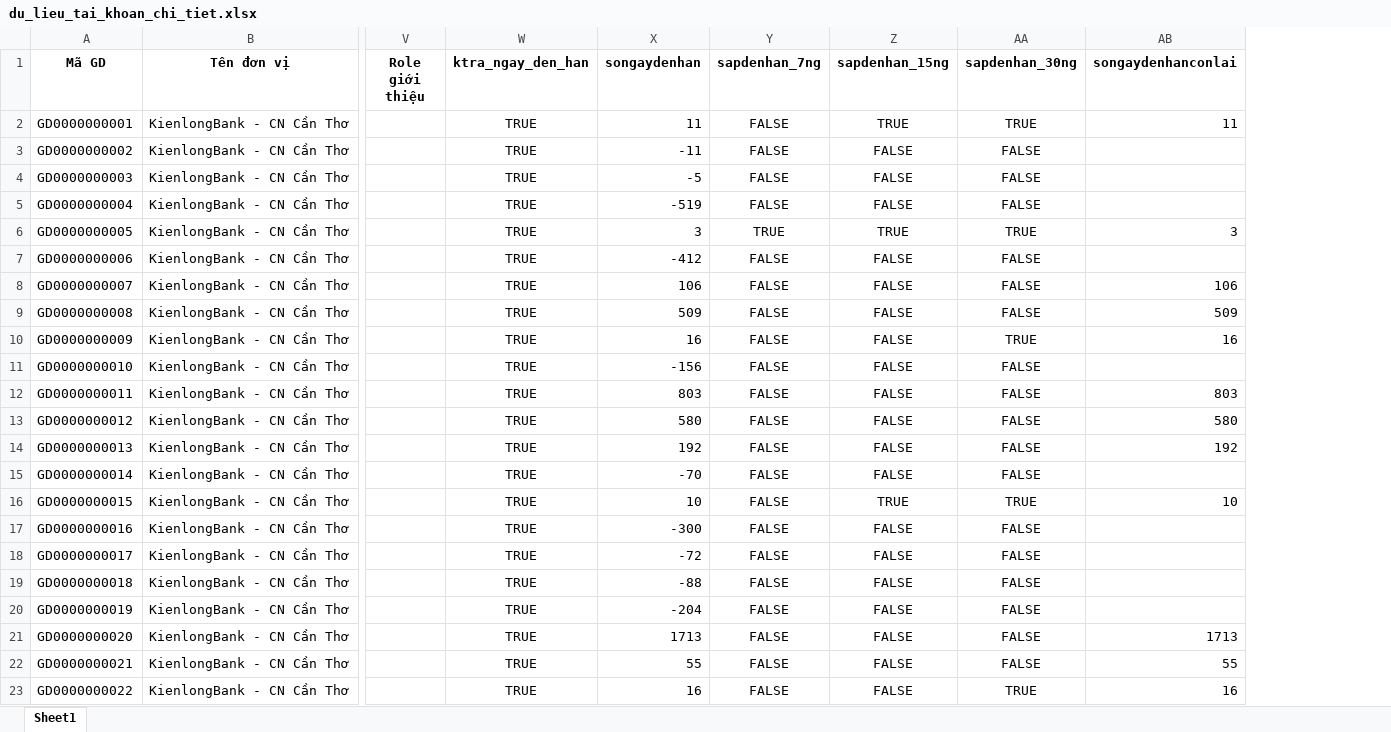
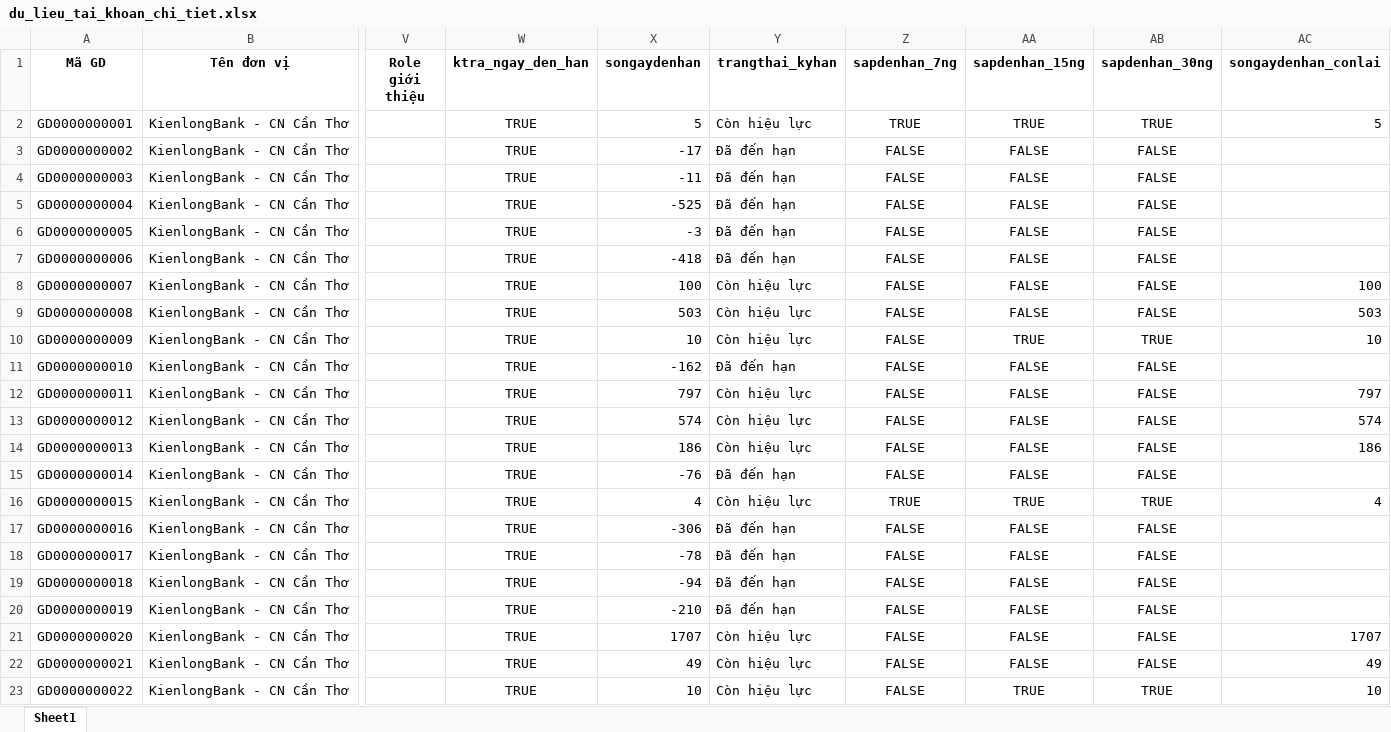
Before and after one commit to thanhhlichh835/Kienlongbank-depositcare, an Excel workbook: du_lieu_tai_khoan_chi_tiet.xlsx, sheet Sheet1, drawn as a sheet; only a part is shown, gaps mark what is left out; values as stored, in another font and other column widths than the file's, no borders; removed rows and columns are numbered as before the commit, all else as after; the diff covers the shown part only; the diff names each change by its address in the sheet, - before the commit and + after, or states it on an @@ line.

```diff
--- a/du_lieu_tai_khoan_chi_tiet.xlsx (sheet Sheet1)
+++ b/du_lieu_tai_khoan_chi_tiet.xlsx (sheet Sheet1)
+column Y (trangthai_kyhan), rows 2-23: Còn hiệu lực | Đã đến hạn | Đã đến hạn | Đã đến hạn | Đã đến hạn | Đã đến hạn | Còn hiệu lực | Còn hiệu lực | Còn hiệu lực | Đã đến hạn | Còn hiệu lực | Còn hiệu lực | Còn hiệu lực | Đã đến hạn | Còn hiệu lực | Đã đến hạn | Đã đến hạn | Đã đến hạn | Đã đến hạn | Còn hiệu lực | Còn hiệu lực | Còn hiệu lực
-column AB (songaydenhanconlai), rows 2-23: 11 |  |  |  | 3 |  | 106 | 509 | 16 |  | 803 | 580 | 192 |  | 10 |  |  |  |  | 1713 | 55 | 16
+column AC (songaydenhan_conlai), rows 2-23: 5 |  |  |  |  |  | 100 | 503 | 10 |  | 797 | 574 | 186 |  | 4 |  |  |  |  | 1707 | 49 | 10
-X2 (songaydenhan): 11
+X2 (songaydenhan): 5
-Z2 (sapdenhan_7ng): FALSE
+Z2 (sapdenhan_7ng): TRUE
-X3 (songaydenhan): -11
+X3 (songaydenhan): -17
-X4 (songaydenhan): -5
+X4 (songaydenhan): -11
-X5 (songaydenhan): -519
+X5 (songaydenhan): -525
-X6 (songaydenhan): 3
+X6 (songaydenhan): -3
-Z6 (sapdenhan_7ng): TRUE
+Z6 (sapdenhan_7ng): FALSE
-AA6 (sapdenhan_15ng): TRUE
+AA6 (sapdenhan_15ng): FALSE
-AB6 (sapdenhan_30ng): TRUE
+AB6 (sapdenhan_30ng): FALSE
-X7 (songaydenhan): -412
+X7 (songaydenhan): -418
-X8 (songaydenhan): 106
+X8 (songaydenhan): 100
-X9 (songaydenhan): 509
+X9 (songaydenhan): 503
-X10 (songaydenhan): 16
+X10 (songaydenhan): 10
-AA10 (sapdenhan_15ng): FALSE
+AA10 (sapdenhan_15ng): TRUE
-X11 (songaydenhan): -156
+X11 (songaydenhan): -162
-X12 (songaydenhan): 803
+X12 (songaydenhan): 797
-X13 (songaydenhan): 580
+X13 (songaydenhan): 574
-X14 (songaydenhan): 192
+X14 (songaydenhan): 186
-X15 (songaydenhan): -70
+X15 (songaydenhan): -76
-X16 (songaydenhan): 10
+X16 (songaydenhan): 4
-Z16 (sapdenhan_7ng): FALSE
+Z16 (sapdenhan_7ng): TRUE
-X17 (songaydenhan): -300
+X17 (songaydenhan): -306
-X18 (songaydenhan): -72
+X18 (songaydenhan): -78
-X19 (songaydenhan): -88
+X19 (songaydenhan): -94
-X20 (songaydenhan): -204
+X20 (songaydenhan): -210
-X21 (songaydenhan): 1713
+X21 (songaydenhan): 1707
-X22 (songaydenhan): 55
+X22 (songaydenhan): 49
-X23 (songaydenhan): 16
+X23 (songaydenhan): 10
-AA23 (sapdenhan_15ng): FALSE
+AA23 (sapdenhan_15ng): TRUE
```
Also changed, not shown: 1267 edited cells elsewhere in this sheet, du_lieu_cap_CIF_ket_qua.xlsx, 2 other files.
